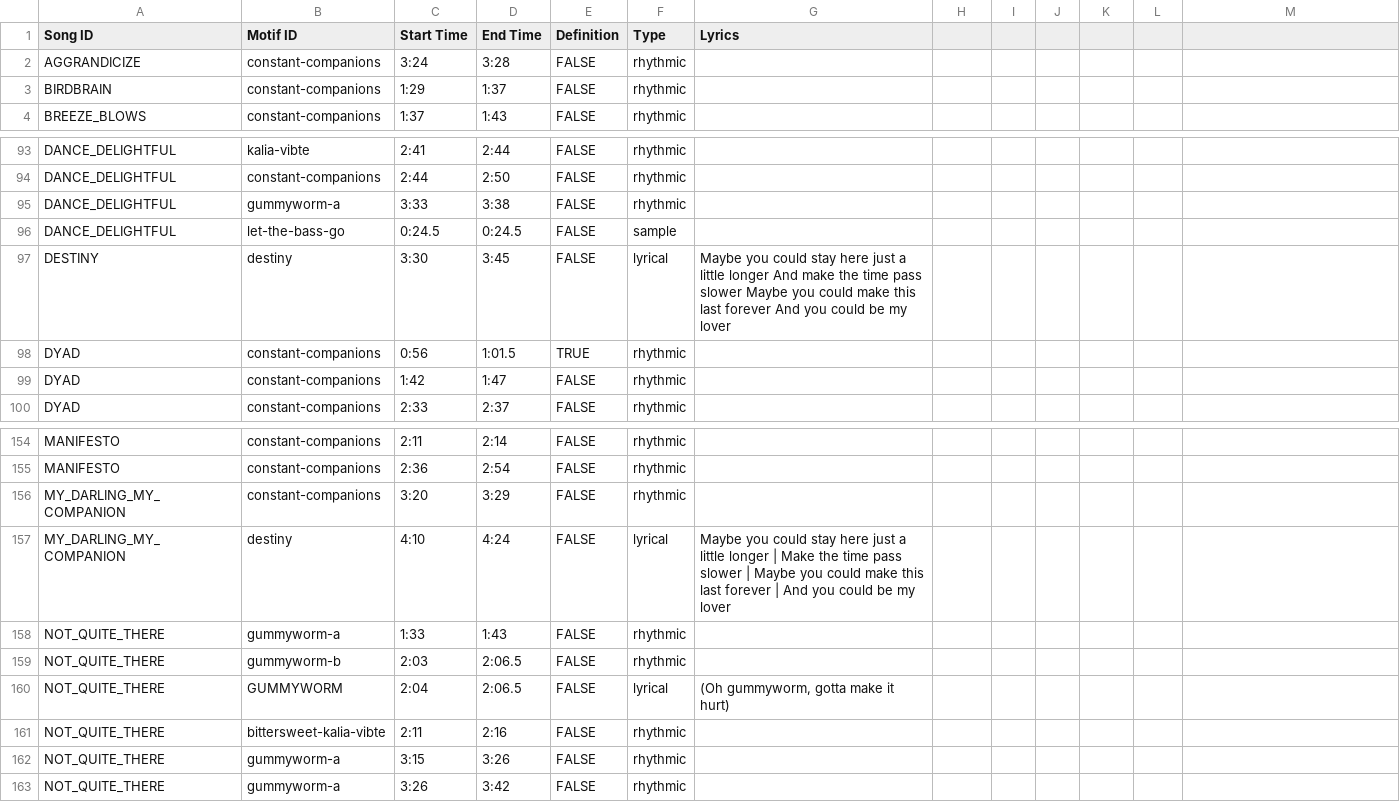
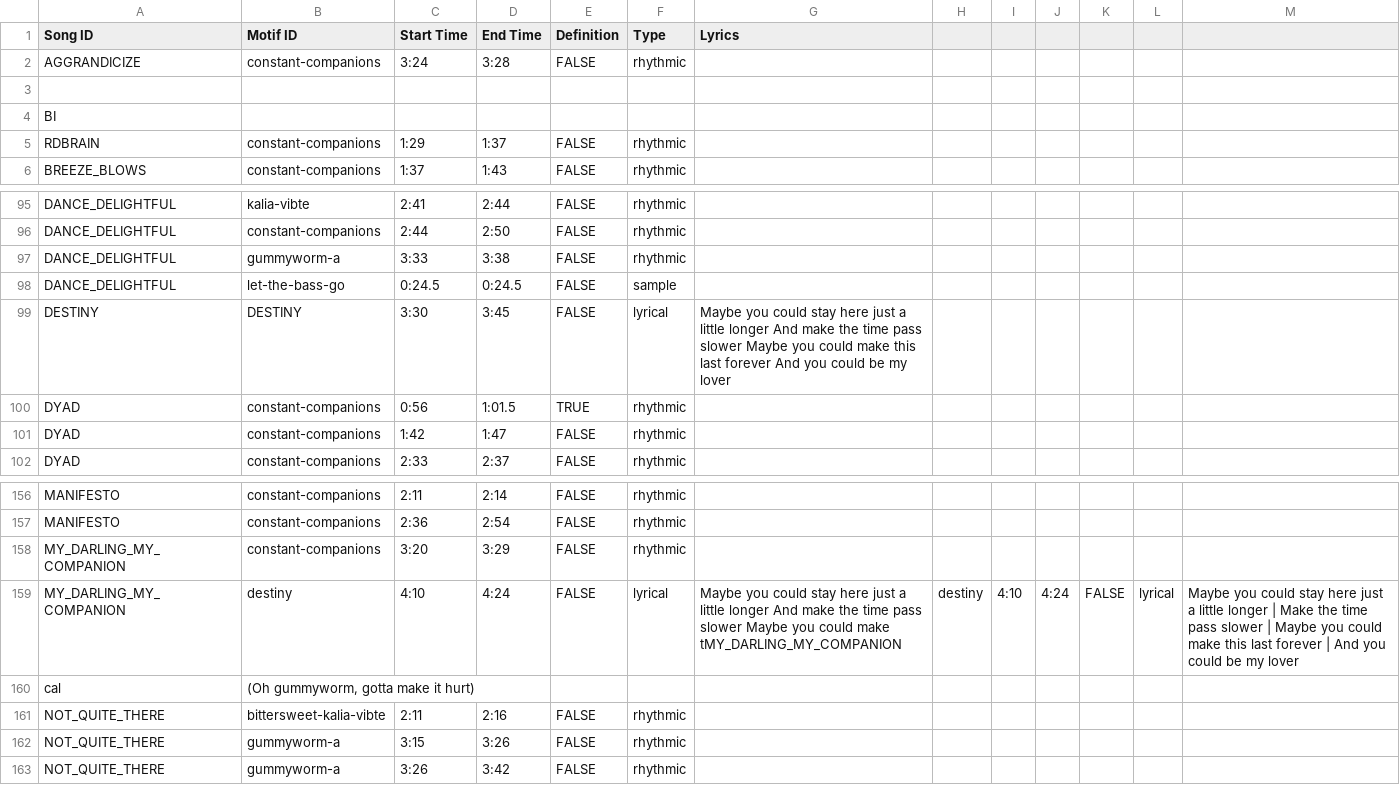
Before and after one commit to JamiePediaTeam/JamiePedia, a CSV file: public/csv/JamiePedia Data - References.csv, drawn as a sheet; only a part is shown, gaps mark what is left out.

```diff
--- a/public/csv/JamiePedia Data - References.csv
+++ b/public/csv/JamiePedia Data - References.csv
@@ -2,3 +2,5 @@ Song ID,Motif ID,Start Time,End Time,Definition,Type,Lyrics
 AGGRANDICIZE,constant-companions,3:24,3:28,FALSE,rhythmic,
-BIRDBRAIN,constant-companions,1:29,1:37,FALSE,rhythmic,
+
+BI
+RDBRAIN,constant-companions,1:29,1:37,FALSE,rhythmic,
 BREEZE_BLOWS,constant-companions,1:37,1:43,FALSE,rhythmic,
@@ -96,3 +98,3 @@ DANCE_DELIGHTFUL,gummyworm-a,3:33,3:38,FALSE,rhythmic,
 DANCE_DELIGHTFUL,let-the-bass-go,0:24.5,0:24.5,FALSE,sample,
-DESTINY,destiny,3:30,3:45,FALSE,lyrical,Maybe you could stay here just a little longer And make the time pass slower Maybe you could make this last forever And you could be my lover
+DESTINY,DESTINY,3:30,3:45,FALSE,lyrical,Maybe you could stay here just a little longer And make the time pass slower Maybe you could make this last forever And you could be my lover
 DYAD,constant-companions,0:56,1:01.5,TRUE,rhythmic,
@@ -156,6 +158,4 @@ MANIFESTO,constant-companions,2:36,2:54,FALSE,rhythmic,
 MY_DARLING_MY_COMPANION,constant-companions,3:20,3:29,FALSE,rhythmic,
-MY_DARLING_MY_COMPANION,destiny,4:10,4:24,FALSE,lyrical,Maybe you could stay here just a little longer | Make the time pass slower | Maybe you could make this last forever | And you could be my lover
-NOT_QUITE_THERE,gummyworm-a,1:33,1:43,FALSE,rhythmic,
-NOT_QUITE_THERE,gummyworm-b,2:03,2:06.5,FALSE,rhythmic,
-NOT_QUITE_THERE,GUMMYWORM,2:04,2:06.5,FALSE,lyrical,"(Oh gummyworm, gotta make it hurt)"
+MY_DARLING_MY_COMPANION,destiny,4:10,4:24,FALSE,lyrical,Maybe you could stay here just a little longer And make the time pass slower Maybe you could make tMY_DARLING_MY_COMPANION,destiny,4:10,4:24,FALSE,lyrical,Maybe you could stay here just a little longer | Make the time pass slower | Maybe you could make this last forever | And you could be my lover
+cal,"(Oh gummyworm, gotta make it hurt)"
 NOT_QUITE_THERE,bittersweet-kalia-vibte,2:11,2:16,FALSE,rhythmic,
```
Also changed, not shown: 1 other file.
